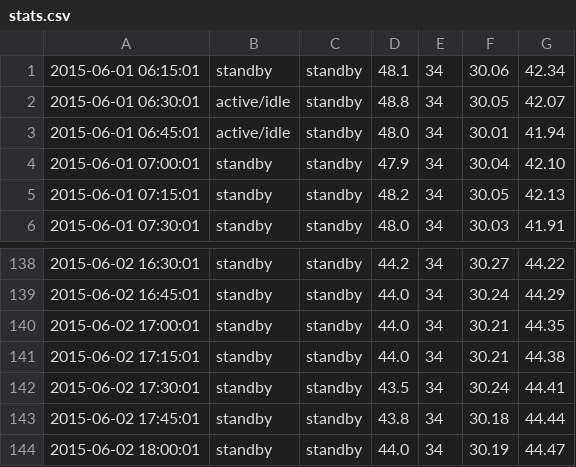
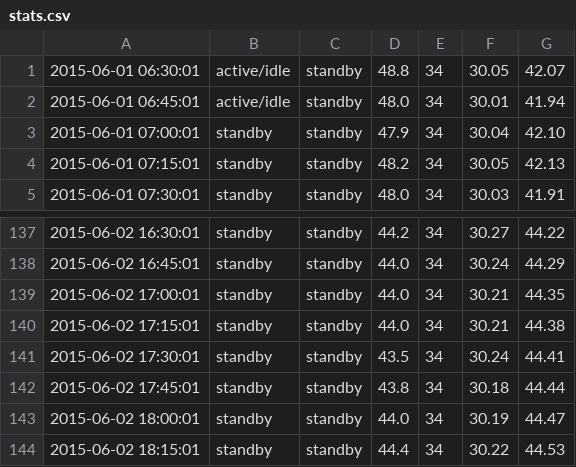
Before and after one commit to remonbonbon/stats, a CSV file: stats.csv, drawn as a sheet; only a part is shown, gaps mark what is left out; removed rows and columns are numbered as before the commit, all else as after; the diff names each change by its address in the sheet, - before the commit and + after, or states it on an @@ line.

Commit message:
Update stats.csv

```diff
--- a/stats.csv
+++ b/stats.csv
-row 1: 2015-06-01 06:15:01 | standby | standby | 48.1 | 34 | 30.06 | 42.34
+row 144: 2015-06-02 18:15:01 | standby | standby | 44.4 | 34 | 30.22 | 44.53
```
